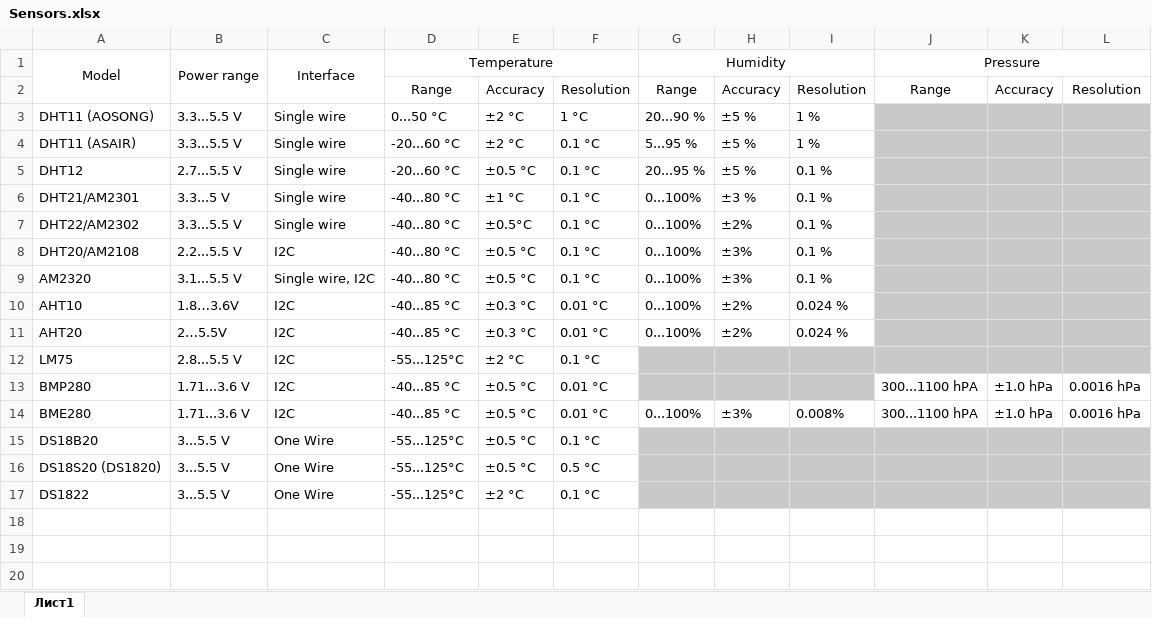
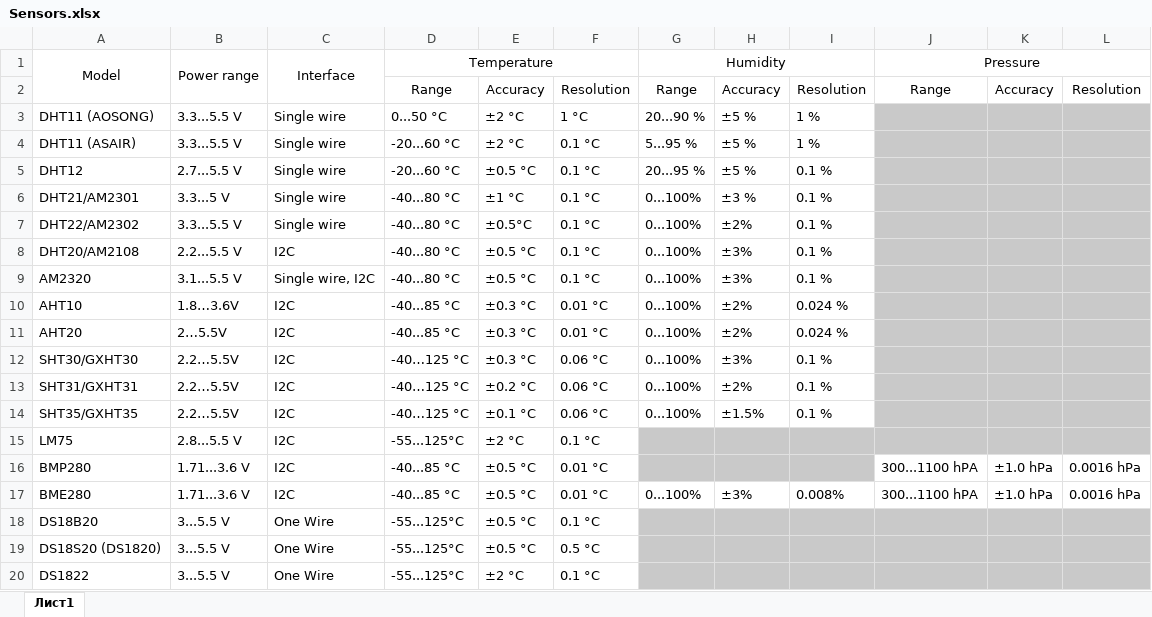
Before and after one commit to KuriGohan-Kamehameha/nXtreme-Firmware, an Excel workbook: applications/plugins/unitemp/sensors/Sensors.xlsx, sheet Лист1, drawn as a sheet; values as stored, in another font and other column widths than the file's, no borders; the diff names each change by its address in the sheet, - before the commit and + after, or states it on an @@ line.

```diff
--- a/applications/plugins/unitemp/sensors/Sensors.xlsx (sheet Лист1)
+++ b/applications/plugins/unitemp/sensors/Sensors.xlsx (sheet Лист1)
+row 12: SHT30/GXHT30 | 2.2…5.5V | I2C | -40…125 °C | ±0.3 °C | 0.06 °C | 0...100% | ±3% | 0.1 %
+row 13: SHT31/GXHT31 | 2.2…5.5V | I2C | -40…125 °C | ±0.2 °C | 0.06 °C | 0...100% | ±2% | 0.1 %
+row 14: SHT35/GXHT35 | 2.2…5.5V | I2C | -40…125 °C | ±0.1 °C | 0.06 °C | 0...100% | ±1.5% | 0.1 %
```
Also changed, not shown: 6 other files.
